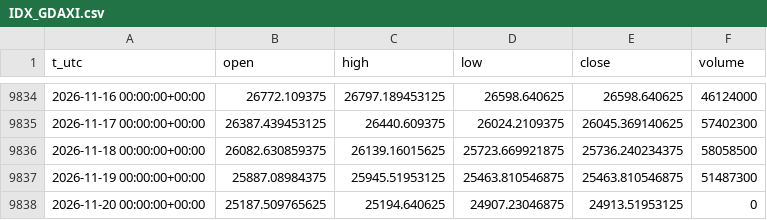
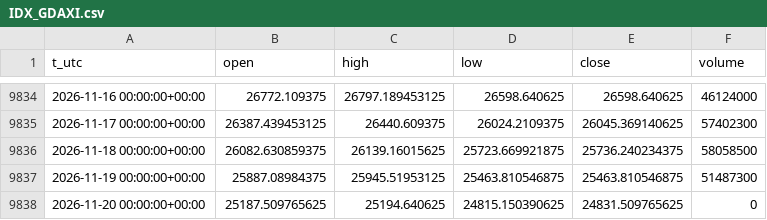
Before and after one commit to egedogann/piyasa-veri, a CSV file: data/d1/IDX_GDAXI.csv, drawn as a sheet; only a part is shown, gaps mark what is left out.

```diff
--- a/data/d1/IDX_GDAXI.csv
+++ b/data/d1/IDX_GDAXI.csv
@@ -9837,2 +9837,2 @@ t_utc,open,high,low,close,volume
 2026-11-19 00:00:00+00:00,25887.08984375,25945.51953125,25463.810546875,25463.810546875,51487300
-2026-11-20 00:00:00+00:00,25187.509765625,25194.640625,24907.23046875,24913.51953125,0
+2026-11-20 00:00:00+00:00,25187.509765625,25194.640625,24815.150390625,24831.509765625,0
```
Also changed, not shown: data/d1/IDX_STOXX50E.csv, data/d1/JPY_X.csv, 22 other files.
